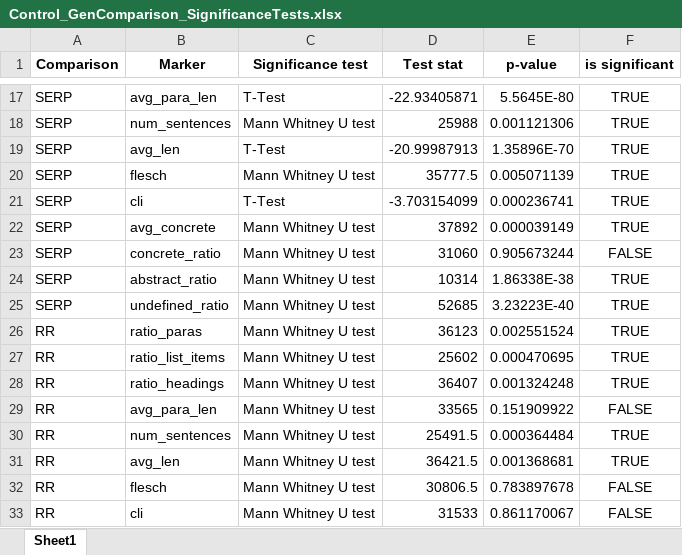
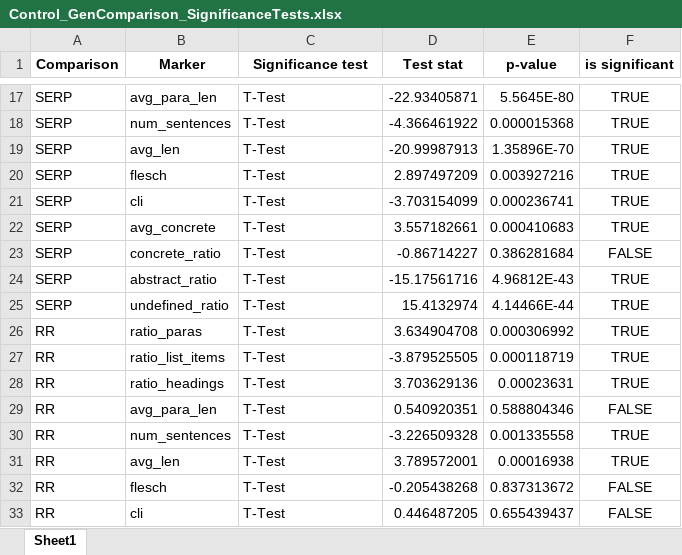
Before and after one commit to HrishitaC/much-ado-about-accessibility, an Excel workbook: Results/Control_GenComparison_SignificanceTests.xlsx, sheet Sheet1, drawn as a sheet; only a part is shown, gaps mark what is left out; values as stored, in another font and other column widths than the file's, no borders; the diff covers the shown part only; the diff names each change by its address in the sheet, - before the commit and + after, or states it on an @@ line.

```diff
--- a/Results/Control_GenComparison_SignificanceTests.xlsx (sheet Sheet1)
+++ b/Results/Control_GenComparison_SignificanceTests.xlsx (sheet Sheet1)
-C18 (Significance test): Mann Whitney U test
+C18 (Significance test): T-Test
-D18 (Test stat): 25988
+D18 (Test stat): -4.366461922
-E18 (p-value): 0.001121306
+E18 (p-value): 0.000015368
-C20 (Significance test): Mann Whitney U test
+C20 (Significance test): T-Test
-D20 (Test stat): 35777.5
+D20 (Test stat): 2.897497209
-E20 (p-value): 0.005071139
+E20 (p-value): 0.003927216
-C22:C33 (Significance test): Mann Whitney U test
+C22:C33 (Significance test): T-Test
-D22 (Test stat): 37892
+D22 (Test stat): 3.557182661
-E22 (p-value): 0.000039149
+E22 (p-value): 0.000410683
-D23 (Test stat): 31060
+D23 (Test stat): -0.86714227
-E23 (p-value): 0.905673244
+E23 (p-value): 0.386281684
-D24 (Test stat): 10314
+D24 (Test stat): -15.17561716
-E24 (p-value): 1.86338E-38
+E24 (p-value): 4.96812E-43
-D25 (Test stat): 52685
+D25 (Test stat): 15.4132974
-E25 (p-value): 3.23223E-40
+E25 (p-value): 4.14466E-44
-D26 (Test stat): 36123
+D26 (Test stat): 3.634904708
-E26 (p-value): 0.002551524
+E26 (p-value): 0.000306992
-D27 (Test stat): 25602
+D27 (Test stat): -3.879525505
-E27 (p-value): 0.000470695
+E27 (p-value): 0.000118719
-D28 (Test stat): 36407
+D28 (Test stat): 3.703629136
-E28 (p-value): 0.001324248
+E28 (p-value): 0.00023631
-D29 (Test stat): 33565
+D29 (Test stat): 0.540920351
-E29 (p-value): 0.151909922
+E29 (p-value): 0.588804346
-D30 (Test stat): 25491.5
+D30 (Test stat): -3.226509328
-E30 (p-value): 0.000364484
+E30 (p-value): 0.001335558
-D31 (Test stat): 36421.5
+D31 (Test stat): 3.789572001
-E31 (p-value): 0.001368681
+E31 (p-value): 0.00016938
-D32 (Test stat): 30806.5
+D32 (Test stat): -0.205438268
-E32 (p-value): 0.783897678
+E32 (p-value): 0.837313672
-D33 (Test stat): 31533
+D33 (Test stat): 0.446487205
-E33 (p-value): 0.861170067
+E33 (p-value): 0.655439437
```
Also changed, not shown: 12 added rows and 95 edited cells elsewhere in this sheet, Results/DescriptiveStatsGenComparison.xlsx, Results/GenComparison_SignificanceTests.xlsx, 15 other files.
